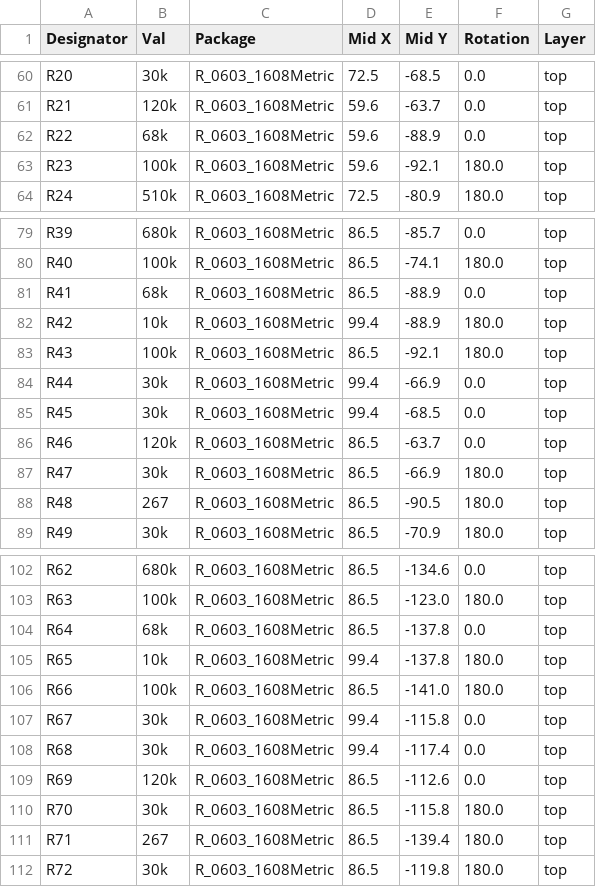
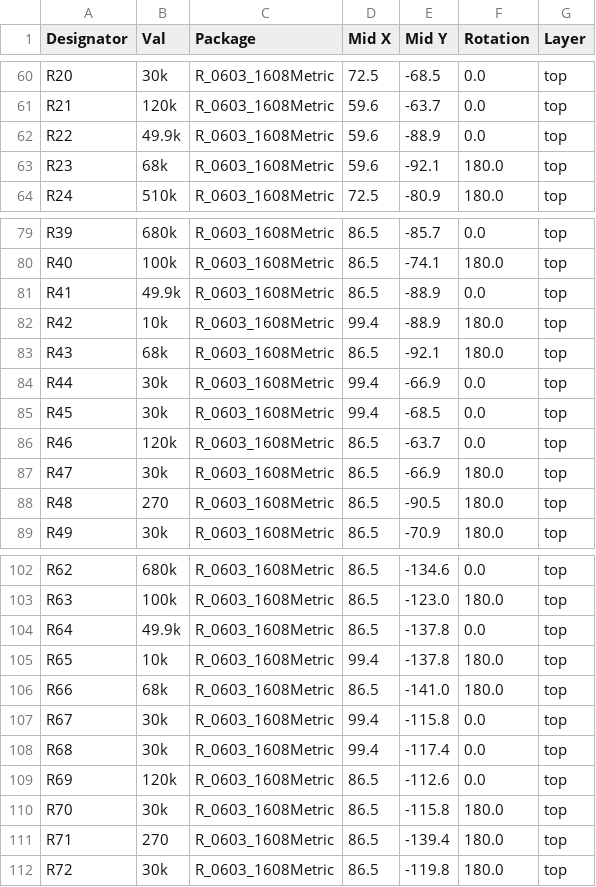
Before and after one commit to dchwebb/Quadraphone, a CSV file: jlcpcb/production_files/CPL-Quadraphone_Components.csv, drawn as a sheet; only a part is shown, gaps mark what is left out; the diff covers the shown part only.

Commit message:
Updated resistor values in VCO tuning circuits

```diff
--- a/jlcpcb/production_files/CPL-Quadraphone_Components.csv
+++ b/jlcpcb/production_files/CPL-Quadraphone_Components.csv
@@ -61,4 +61,4 @@ R20,30k,R_0603_1608Metric,72.5,-68.5,0.0,top
 R21,120k,R_0603_1608Metric,59.6,-63.7,0.0,top
-R22,68k,R_0603_1608Metric,59.6,-88.9,0.0,top
-R23,100k,R_0603_1608Metric,59.6,-92.1,180.0,top
+R22,49.9k,R_0603_1608Metric,59.6,-88.9,0.0,top
+R23,68k,R_0603_1608Metric,59.6,-92.1,180.0,top
 R24,510k,R_0603_1608Metric,72.5,-80.9,180.0,top
@@ -80,5 +80,5 @@ R39,680k,R_0603_1608Metric,86.5,-85.7,0.0,top
 R40,100k,R_0603_1608Metric,86.5,-74.1,180.0,top
-R41,68k,R_0603_1608Metric,86.5,-88.9,0.0,top
+R41,49.9k,R_0603_1608Metric,86.5,-88.9,0.0,top
 R42,10k,R_0603_1608Metric,99.4,-88.9,180.0,top
-R43,100k,R_0603_1608Metric,86.5,-92.1,180.0,top
+R43,68k,R_0603_1608Metric,86.5,-92.1,180.0,top
 R44,30k,R_0603_1608Metric,99.4,-66.9,0.0,top
@@ -87,3 +87,3 @@ R46,120k,R_0603_1608Metric,86.5,-63.7,0.0,top
 R47,30k,R_0603_1608Metric,86.5,-66.9,180.0,top
-R48,267,R_0603_1608Metric,86.5,-90.5,180.0,top
+R48,270,R_0603_1608Metric,86.5,-90.5,180.0,top
 R49,30k,R_0603_1608Metric,86.5,-70.9,180.0,top
@@ -103,5 +103,5 @@ R62,680k,R_0603_1608Metric,86.5,-134.6,0.0,top
 R63,100k,R_0603_1608Metric,86.5,-123.0,180.0,top
-R64,68k,R_0603_1608Metric,86.5,-137.8,0.0,top
+R64,49.9k,R_0603_1608Metric,86.5,-137.8,0.0,top
 R65,10k,R_0603_1608Metric,99.4,-137.8,180.0,top
-R66,100k,R_0603_1608Metric,86.5,-141.0,180.0,top
+R66,68k,R_0603_1608Metric,86.5,-141.0,180.0,top
 R67,30k,R_0603_1608Metric,99.4,-115.8,0.0,top
@@ -110,3 +110,3 @@ R69,120k,R_0603_1608Metric,86.5,-112.6,0.0,top
 R70,30k,R_0603_1608Metric,86.5,-115.8,180.0,top
-R71,267,R_0603_1608Metric,86.5,-139.4,180.0,top
+R71,270,R_0603_1608Metric,86.5,-139.4,180.0,top
 R72,30k,R_0603_1608Metric,86.5,-119.8,180.0,top
```
Also changed, not shown: 8 edited cells elsewhere in this file, jlcpcb/production_files/BOM-Quadraphone_Components.csv, 29 other files.
